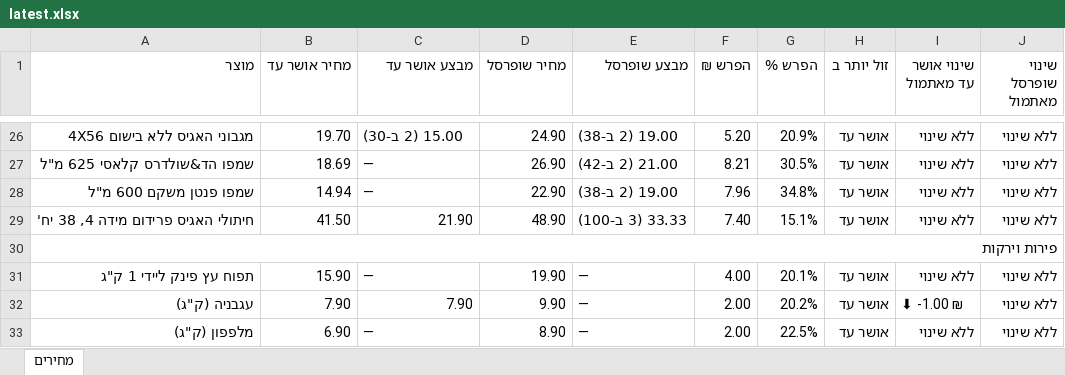
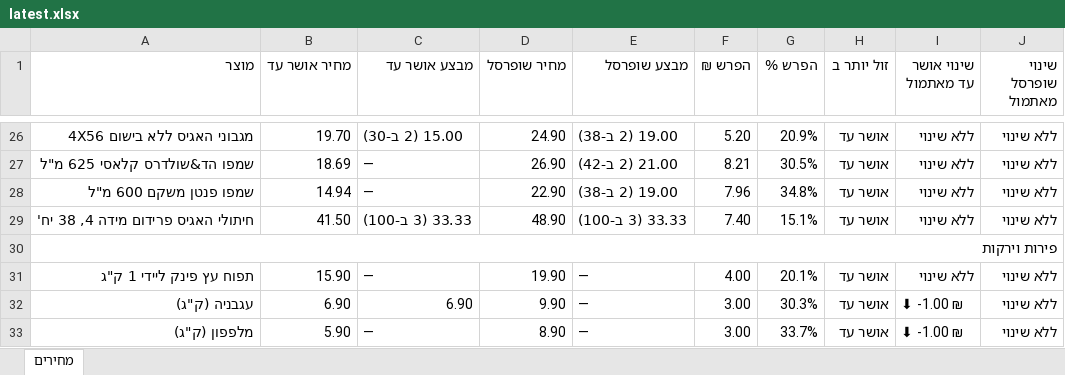
Before and after one commit to Gur1963/MYQA, an Excel workbook: grocery-prices/latest.xlsx, sheet מחירים, drawn as a sheet; only a part is shown, gaps mark what is left out; values as stored, in another font and other column widths than the file's, no cell formats; the diff covers the shown part only; the diff names each change by its address in the sheet, - before the commit and + after, or states it on an @@ line.

```diff
--- a/grocery-prices/latest.xlsx (sheet מחירים)
+++ b/grocery-prices/latest.xlsx (sheet מחירים)
-C29 (מבצע אושר עד): 21.90
+C29 (מבצע אושר עד): 33.33 (3 ב-100)
-B32 (מחיר אושר עד): 7.90
+B32 (מחיר אושר עד): 6.90
-C32 (מבצע אושר עד): 7.90
+C32 (מבצע אושר עד): 6.90
-F32:F33 (הפרש ₪): 2.00
+F32:F33 (הפרש ₪): 3.00
-G32 (הפרש %): 20.2%
+G32 (הפרש %): 30.3%
-B33 (מחיר אושר עד): 6.90
+B33 (מחיר אושר עד): 5.90
-G33 (הפרש %): 22.5%
+G33 (הפרש %): 33.7%
-I33 (שינוי אושר עד מאתמול): ללא שינוי
+I33 (שינוי אושר עד מאתמול): ⬇ -1.00 ₪
```
Also changed, not shown: 56 edited cells elsewhere in this sheet, cell formats, 1 other file.
